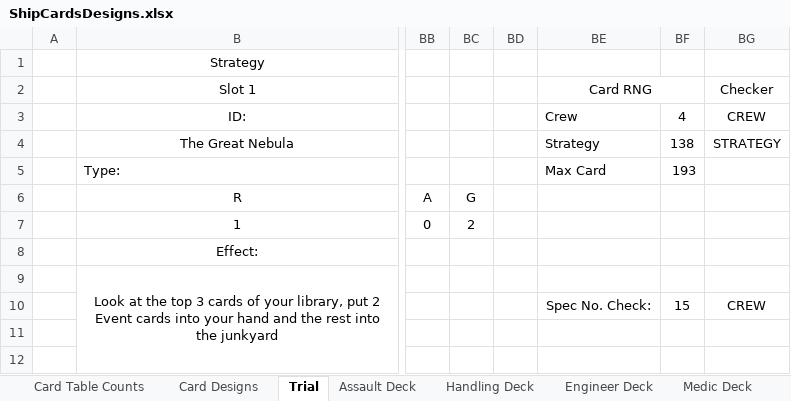
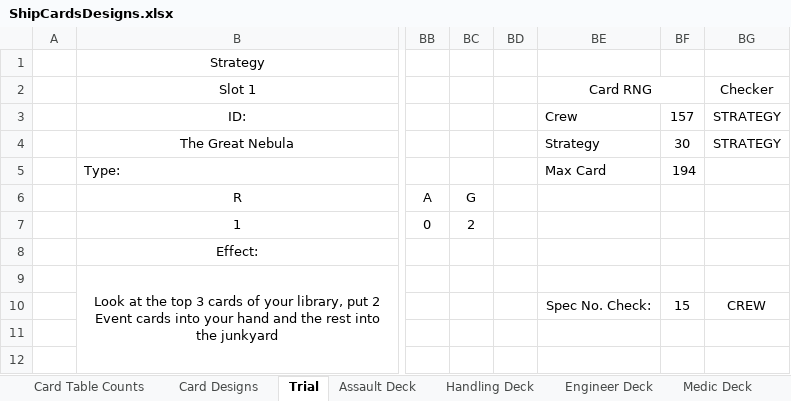
Before and after one commit to djnbud/MultiplayerGame, an Excel workbook: ShipCardsDesigns.xlsx, sheet Trial, drawn as a sheet; only a part is shown, gaps mark what is left out; values as stored, in another font and other column widths than the file's, no borders; conditional formats not drawn; the diff names each change by its address in the sheet, - before the commit and + after, or states it on an @@ line.

```diff
--- a/ShipCardsDesigns.xlsx (sheet Trial)
+++ b/ShipCardsDesigns.xlsx (sheet Trial)
-BF3: 4
+BF3: 157
-BG3: CREW
+BG3: STRATEGY
-BF4: 138
+BF4: 30
-BF5: 193
+BF5: 194
```
Also changed, not shown: sheet Card Designs, sheet Medic Deck, sheet Research Medic Deck, ShipCardGameCalcs.xlsx.
